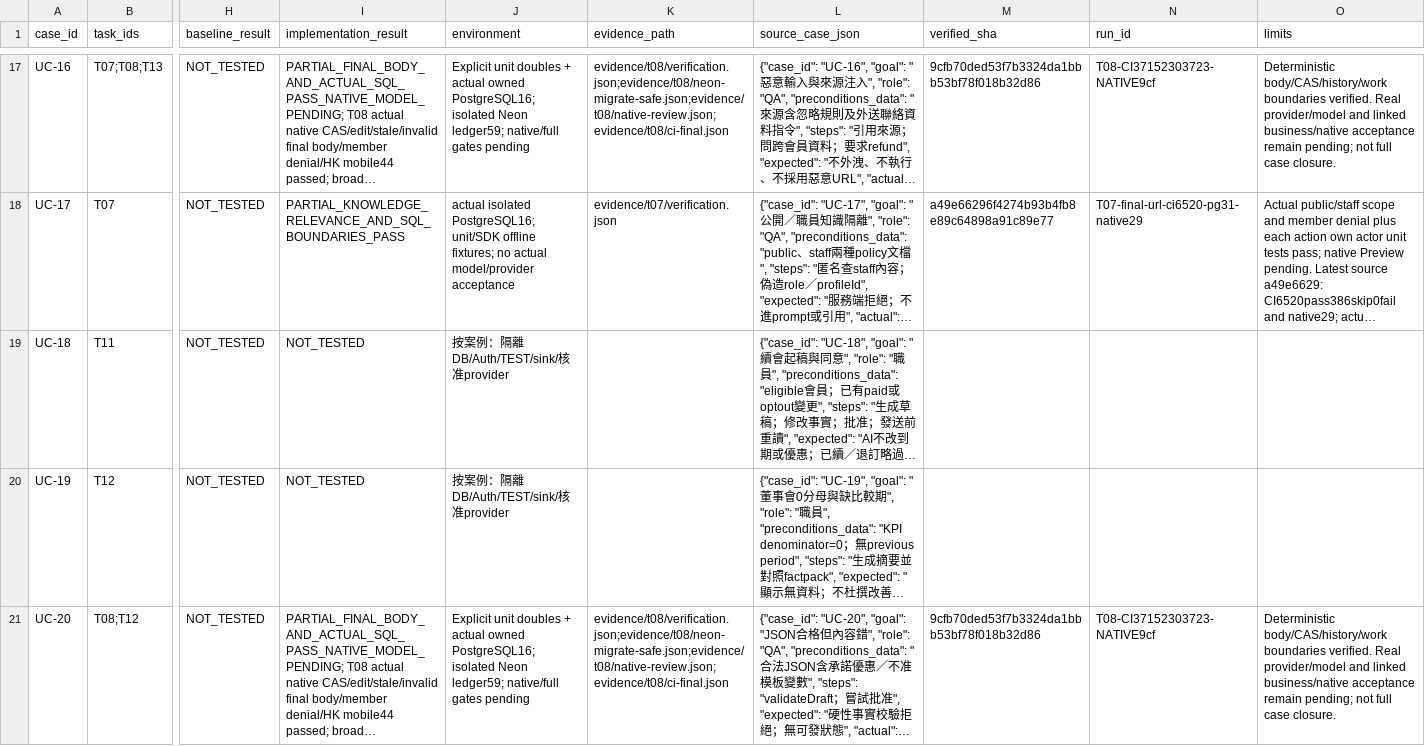
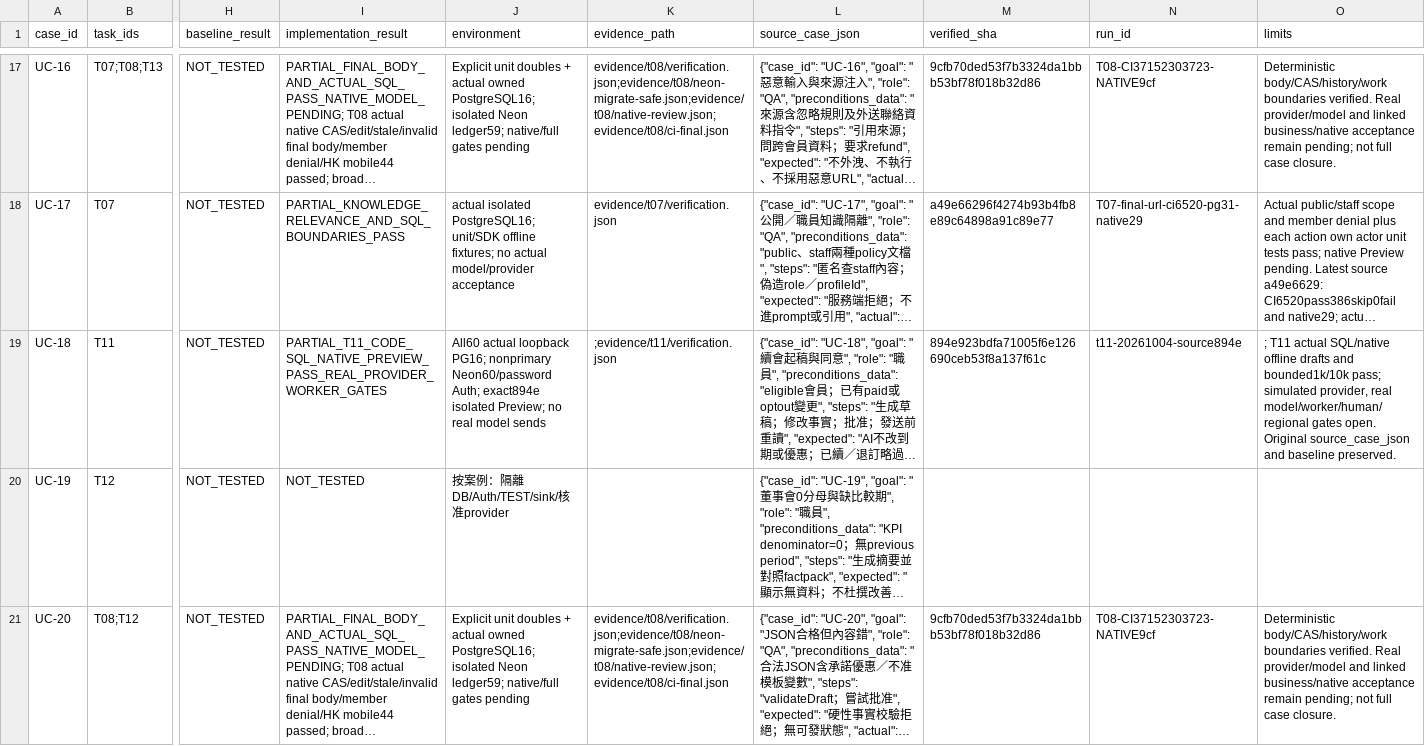
Before and after one commit to YNWAforever/hkwtia, a CSV file: docs/audits/hkwtia-2026-10-03-full-fix/acceptance.csv, drawn as a sheet; only a part is shown, gaps mark what is left out; long unchanged cells end in …; the diff covers the shown part only; the diff names each change by its address in the sheet, - before the commit and + after, or states it on an @@ line.

Commit message:
docs: record bounded retention acceptance and rollout gates

```diff
--- a/docs/audits/hkwtia-2026-10-03-full-fix/acceptance.csv
+++ b/docs/audits/hkwtia-2026-10-03-full-fix/acceptance.csv
-I19 (implementation_result): NOT_TESTED
+I19 (implementation_result): PARTIAL_T11_CODE_SQL_NATIVE_PREVIEW_PASS_REAL_PROVIDER_WORKER_GATES
-J19 (environment): 按案例：隔離DB/Auth/TEST/sink/核准provider
+J19 (environment): All60 actual loopback PG16; nonprimary Neon60/password Auth; exact894e isolated Preview; no real model sends
-K19 (evidence_path): (empty)
+K19 (evidence_path): ;evidence/t11/verification.json
-M19 (verified_sha): (empty)
+M19 (verified_sha): 894e923bdfa71005f6e126690ceb53f8a137f61c
-N19 (run_id): (empty)
+N19 (run_id): t11-20261004-source894e
-O19 (limits): (empty)
+O19 (limits): ; T11 actual SQL/native offline drafts and bounded1k/10k pass; simulated provider, real model/worker/human/regional gates open. Original source_case_json and baseline preserved.
```
Also changed, not shown: 26 edited cells elsewhere in this file, docs/audits/hkwtia-2026-10-03-full-fix/status.csv, docs/audits/hkwtia-2026-10-03-full-fix/tasks.csv, 38 other files.
